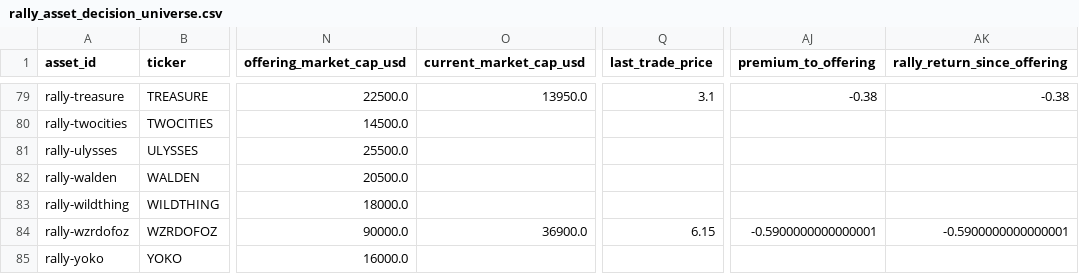
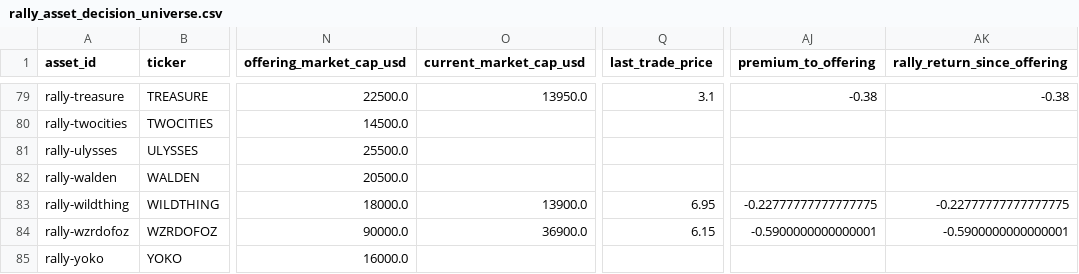
Before and after one commit to Marshdoggo/rally-terminal, a CSV file: data/processed/rally_asset_decision_universe.csv, drawn as a sheet; only a part is shown, gaps mark what is left out; the diff names each change by its address in the sheet, - before the commit and + after, or states it on an @@ line.

```diff
--- a/data/processed/rally_asset_decision_universe.csv
+++ b/data/processed/rally_asset_decision_universe.csv
-O83 (current_market_cap_usd): (empty)
+O83 (current_market_cap_usd): 13900.0
-Q83 (last_trade_price): (empty)
+Q83 (last_trade_price): 6.95
-AJ83 (premium_to_offering): (empty)
+AJ83 (premium_to_offering): -0.22777777777777775
-AK83 (rally_return_since_offering): (empty)
+AK83 (rally_return_since_offering): -0.22777777777777775
```
Also changed, not shown: data/normalized/import_runs.csv, data/normalized/price_observations.csv, 15 other files.
